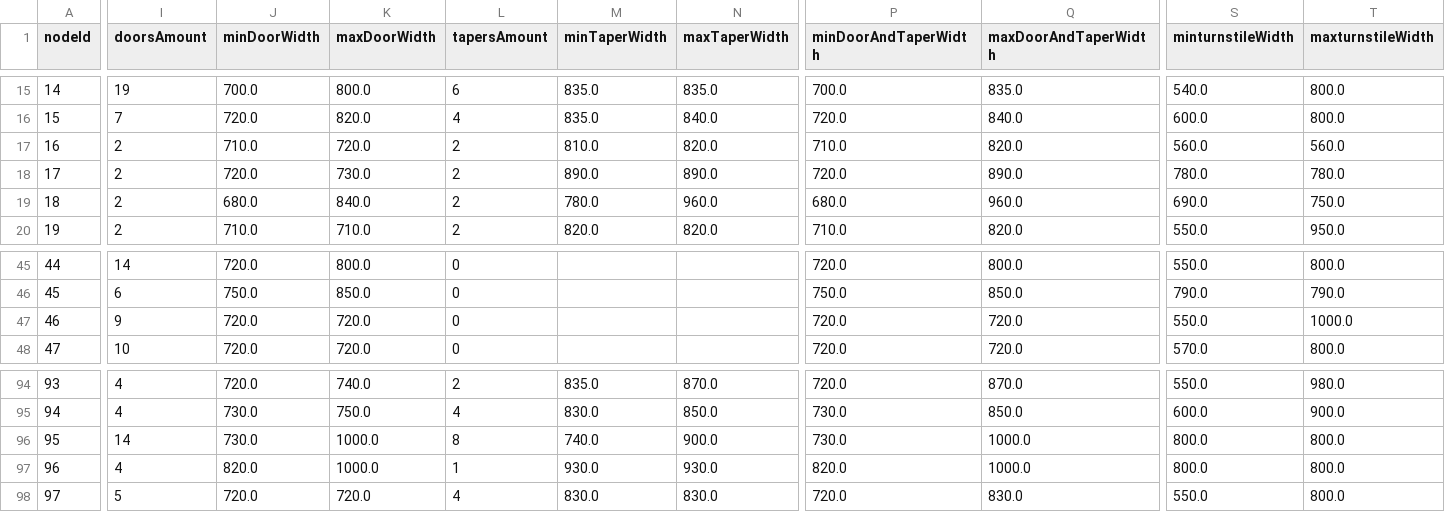
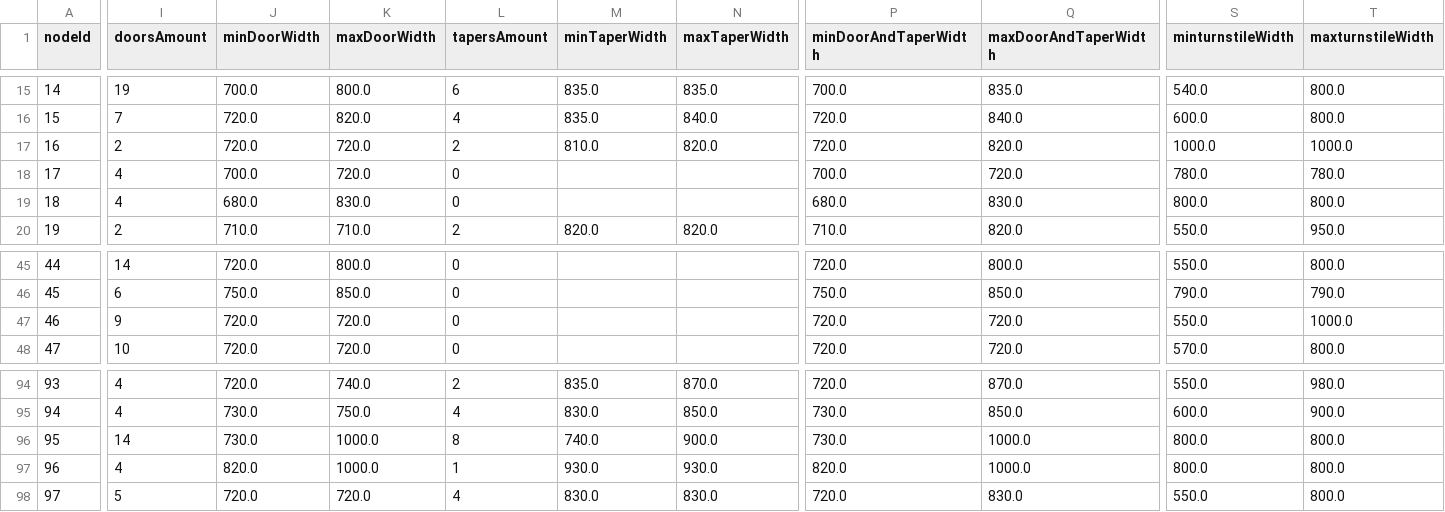
Before and after one commit to nextgis/metro4all, a CSV file: infoGraph/data/msk/nodesReport.csv, drawn as a sheet; only a part is shown, gaps mark what is left out; the diff covers the shown part only; the diff names each change by its address in the sheet, - before the commit and + after, or states it on an @@ line.

Commit message:
InfoGraph data update

```diff
--- a/infoGraph/data/msk/nodesReport.csv
+++ b/infoGraph/data/msk/nodesReport.csv
-J17 (minDoorWidth): 710.0
+J17 (minDoorWidth): 720.0
-P17 (minDoorAndTaperWidth): 710.0
+P17 (minDoorAndTaperWidth): 720.0
-S17 (minturnstileWidth): 560.0
+S17 (minturnstileWidth): 1000.0
-T17 (maxturnstileWidth): 560.0
+T17 (maxturnstileWidth): 1000.0
-I18:I19 (doorsAmount): 2
+I18:I19 (doorsAmount): 4
-J18 (minDoorWidth): 720.0
+J18 (minDoorWidth): 700.0
-K18 (maxDoorWidth): 730.0
+K18 (maxDoorWidth): 720.0
-L18:L19 (tapersAmount): 2
+L18:L19 (tapersAmount): 0
-M18 (minTaperWidth): 890.0
+M18 (minTaperWidth): (empty)
-N18 (maxTaperWidth): 890.0
+N18 (maxTaperWidth): (empty)
-P18 (minDoorAndTaperWidth): 720.0
+P18 (minDoorAndTaperWidth): 700.0
-Q18 (maxDoorAndTaperWidth): 890.0
+Q18 (maxDoorAndTaperWidth): 720.0
-K19 (maxDoorWidth): 840.0
+K19 (maxDoorWidth): 830.0
-M19 (minTaperWidth): 780.0
+M19 (minTaperWidth): (empty)
-N19 (maxTaperWidth): 960.0
+N19 (maxTaperWidth): (empty)
-Q19 (maxDoorAndTaperWidth): 960.0
+Q19 (maxDoorAndTaperWidth): 830.0
-S19 (minturnstileWidth): 690.0
+S19 (minturnstileWidth): 800.0
-T19 (maxturnstileWidth): 750.0
+T19 (maxturnstileWidth): 800.0
```
Also changed, not shown: 151 edited cells elsewhere in this file, infoGraph/data/msk/metroReport.csv, infoGraph/data/msk/stationsReport.csv.
